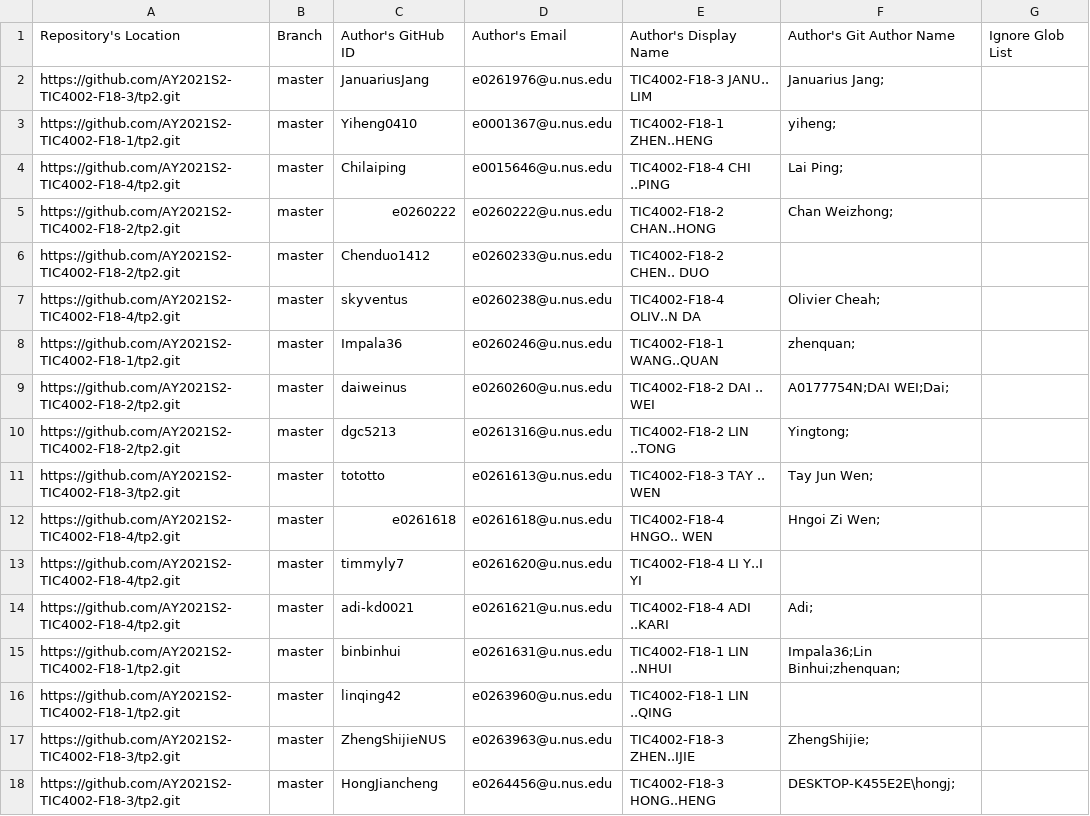
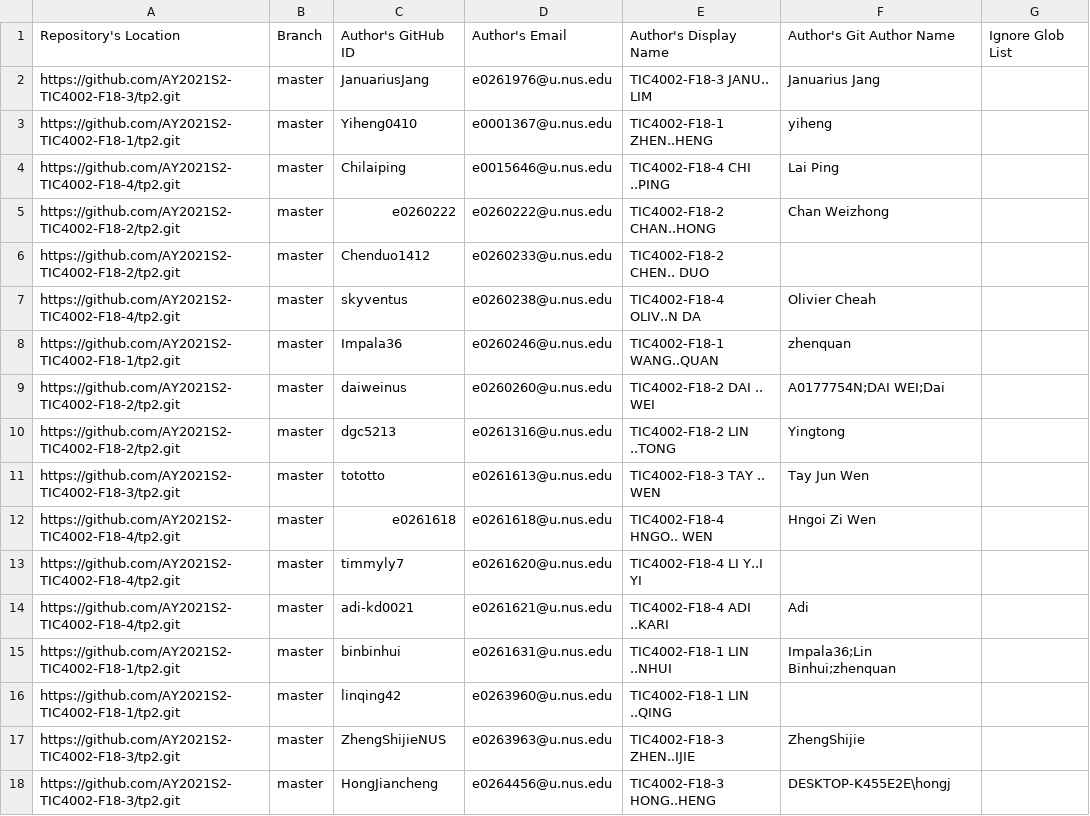
Before and after one commit to nus-tic4002-AY2021S2/tp-dashboard, a CSV file: configs/author-config.csv, drawn as a sheet.

Commit message:
Remove extra ';'

```diff
--- a/configs/author-config.csv
+++ b/configs/author-config.csv
@@ -1,18 +1,18 @@
 Repository's Location,Branch,Author's GitHub ID,Author's Email,Author's Display Name,Author's Git Author Name,Ignore Glob List
-https://github.com/AY2021S2-TIC4002-F18-3/tp2.git,master,JanuariusJang,e0261976@u.nus.edu,TIC4002-F18-3 JANU.. LIM,Januarius Jang;,
-https://github.com/AY2021S2-TIC4002-F18-1/tp2.git,master,Yiheng0410,e0001367@u.nus.edu,TIC4002-F18-1 ZHEN..HENG,yiheng;,
-https://github.com/AY2021S2-TIC4002-F18-4/tp2.git,master,Chilaiping,e0015646@u.nus.edu,TIC4002-F18-4 CHI ..PING,Lai Ping;,
-https://github.com/AY2021S2-TIC4002-F18-2/tp2.git,master,e0260222,e0260222@u.nus.edu,TIC4002-F18-2 CHAN..HONG,Chan Weizhong;,
+https://github.com/AY2021S2-TIC4002-F18-3/tp2.git,master,JanuariusJang,e0261976@u.nus.edu,TIC4002-F18-3 JANU.. LIM,Januarius Jang,
+https://github.com/AY2021S2-TIC4002-F18-1/tp2.git,master,Yiheng0410,e0001367@u.nus.edu,TIC4002-F18-1 ZHEN..HENG,yiheng,
+https://github.com/AY2021S2-TIC4002-F18-4/tp2.git,master,Chilaiping,e0015646@u.nus.edu,TIC4002-F18-4 CHI ..PING,Lai Ping,
+https://github.com/AY2021S2-TIC4002-F18-2/tp2.git,master,e0260222,e0260222@u.nus.edu,TIC4002-F18-2 CHAN..HONG,Chan Weizhong,
 https://github.com/AY2021S2-TIC4002-F18-2/tp2.git,master,Chenduo1412,e0260233@u.nus.edu,TIC4002-F18-2 CHEN.. DUO,,
-https://github.com/AY2021S2-TIC4002-F18-4/tp2.git,master,skyventus,e0260238@u.nus.edu,TIC4002-F18-4 OLIV..N DA,Olivier Cheah;,
-https://github.com/AY2021S2-TIC4002-F18-1/tp2.git,master,Impala36,e0260246@u.nus.edu,TIC4002-F18-1 WANG..QUAN,zhenquan;,
-https://github.com/AY2021S2-TIC4002-F18-2/tp2.git,master,daiweinus,e0260260@u.nus.edu,TIC4002-F18-2 DAI .. WEI,A0177754N;DAI WEI;Dai;,
-https://github.com/AY2021S2-TIC4002-F18-2/tp2.git,master,dgc5213,e0261316@u.nus.edu,TIC4002-F18-2 LIN ..TONG,Yingtong;,
-https://github.com/AY2021S2-TIC4002-F18-3/tp2.git,master,tototto,e0261613@u.nus.edu,TIC4002-F18-3 TAY .. WEN,Tay Jun Wen;,
-https://github.com/AY2021S2-TIC4002-F18-4/tp2.git,master,e0261618,e0261618@u.nus.edu,TIC4002-F18-4 HNGO.. WEN,Hngoi Zi Wen;,
+https://github.com/AY2021S2-TIC4002-F18-4/tp2.git,master,skyventus,e0260238@u.nus.edu,TIC4002-F18-4 OLIV..N DA,Olivier Cheah,
+https://github.com/AY2021S2-TIC4002-F18-1/tp2.git,master,Impala36,e0260246@u.nus.edu,TIC4002-F18-1 WANG..QUAN,zhenquan,
+https://github.com/AY2021S2-TIC4002-F18-2/tp2.git,master,daiweinus,e0260260@u.nus.edu,TIC4002-F18-2 DAI .. WEI,A0177754N;DAI WEI;Dai,
+https://github.com/AY2021S2-TIC4002-F18-2/tp2.git,master,dgc5213,e0261316@u.nus.edu,TIC4002-F18-2 LIN ..TONG,Yingtong,
+https://github.com/AY2021S2-TIC4002-F18-3/tp2.git,master,tototto,e0261613@u.nus.edu,TIC4002-F18-3 TAY .. WEN,Tay Jun Wen,
+https://github.com/AY2021S2-TIC4002-F18-4/tp2.git,master,e0261618,e0261618@u.nus.edu,TIC4002-F18-4 HNGO.. WEN,Hngoi Zi Wen,
 https://github.com/AY2021S2-TIC4002-F18-4/tp2.git,master,timmyly7,e0261620@u.nus.edu,TIC4002-F18-4 LI Y..I YI,,
-https://github.com/AY2021S2-TIC4002-F18-4/tp2.git,master,adi-kd0021,e0261621@u.nus.edu,TIC4002-F18-4 ADI ..KARI,Adi;,
-https://github.com/AY2021S2-TIC4002-F18-1/tp2.git,master,binbinhui,e0261631@u.nus.edu,TIC4002-F18-1 LIN ..NHUI,Impala36;Lin Binhui;zhenquan;,
+https://github.com/AY2021S2-TIC4002-F18-4/tp2.git,master,adi-kd0021,e0261621@u.nus.edu,TIC4002-F18-4 ADI ..KARI,Adi,
+https://github.com/AY2021S2-TIC4002-F18-1/tp2.git,master,binbinhui,e0261631@u.nus.edu,TIC4002-F18-1 LIN ..NHUI,Impala36;Lin Binhui;zhenquan,
 https://github.com/AY2021S2-TIC4002-F18-1/tp2.git,master,linqing42,e0263960@u.nus.edu,TIC4002-F18-1 LIN ..QING,,
-https://github.com/AY2021S2-TIC4002-F18-3/tp2.git,master,ZhengShijieNUS,e0263963@u.nus.edu,TIC4002-F18-3 ZHEN..IJIE,ZhengShijie;,
-https://github.com/AY2021S2-TIC4002-F18-3/tp2.git,master,HongJiancheng,e0264456@u.nus.edu,TIC4002-F18-3 HONG..HENG,DESKTOP-K455E2E\hongj;,
+https://github.com/AY2021S2-TIC4002-F18-3/tp2.git,master,ZhengShijieNUS,e0263963@u.nus.edu,TIC4002-F18-3 ZHEN..IJIE,ZhengShijie,
+https://github.com/AY2021S2-TIC4002-F18-3/tp2.git,master,HongJiancheng,e0264456@u.nus.edu,TIC4002-F18-3 HONG..HENG,DESKTOP-K455E2E\hongj,
```
